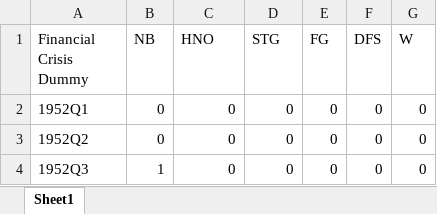
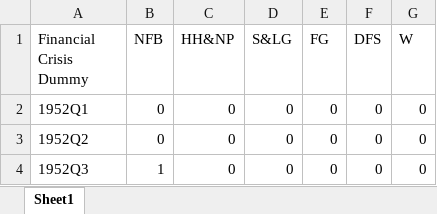
Before and after one commit to laurensWe/SeminarFinance, an Excel workbook: epidemic model/crisisPerSector.xlsx, sheet Sheet1, drawn as a sheet; only a part is shown; values as stored, in another font and other column widths than the file's, no borders; the diff names each change by its address in the sheet, - before the commit and + after, or states it on an @@ line.

Commit message:
some window 70 data, started implementing IV estimation of stability measures. Am dealing with severe multicollinearity in the data though

```diff
--- a/epidemic model/crisisPerSector.xlsx (sheet Sheet1)
+++ b/epidemic model/crisisPerSector.xlsx (sheet Sheet1)
-B1: NB
+B1: NFB
-C1: HNO
+C1: HH&NP
-D1: STG
+D1: S&LG
```
Also changed, not shown: 21 other files.
